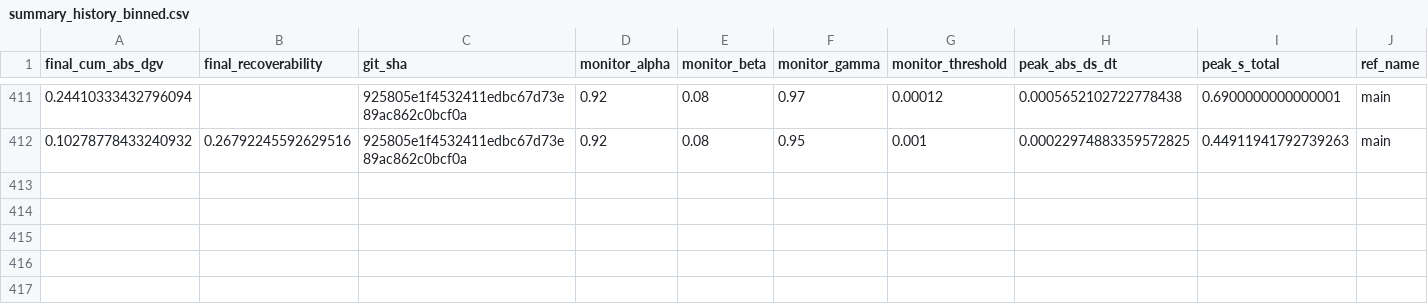
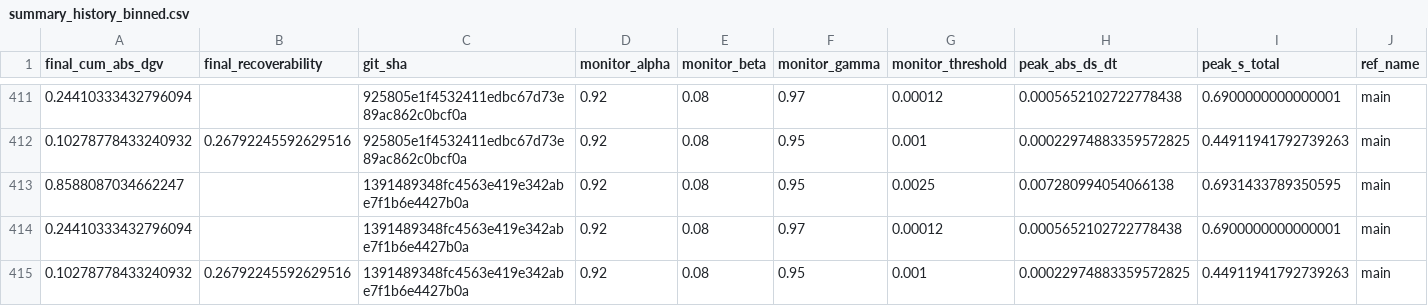
Before and after one commit to willshacklett/god-variable-theory, a CSV file: data/longitudinal/summary_history_binned.csv, drawn as a sheet; only a part is shown, gaps mark what is left out; rows hold the shown columns only; the diff names each change by its address in the sheet, - before the commit and + after, or states it on an @@ line.

```diff
--- a/data/longitudinal/summary_history_binned.csv
+++ b/data/longitudinal/summary_history_binned.csv
+row 413: 0.8588087034662247 |  | 1391489348fc4563e419e342abe7f1b6e4427b0a | 0.92 | 0.08 | 0.95 | 0.0025 | 0.007280994054066138 | 0.6931433789350595 | main
+row 414: 0.24410333432796094 |  | 1391489348fc4563e419e342abe7f1b6e4427b0a | 0.92 | 0.08 | 0.97 | 0.00012 | 0.0005652102722778438 | 0.6900000000000001 | main
+row 415: 0.10278778433240932 | 0.26792245592629516 | 1391489348fc4563e419e342abe7f1b6e4427b0a | 0.92 | 0.08 | 0.95 | 0.001 | 0.00022974883359572825 | 0.44911941792739263 | main
```
Also changed, not shown: data/longitudinal/summary_history.csv.
